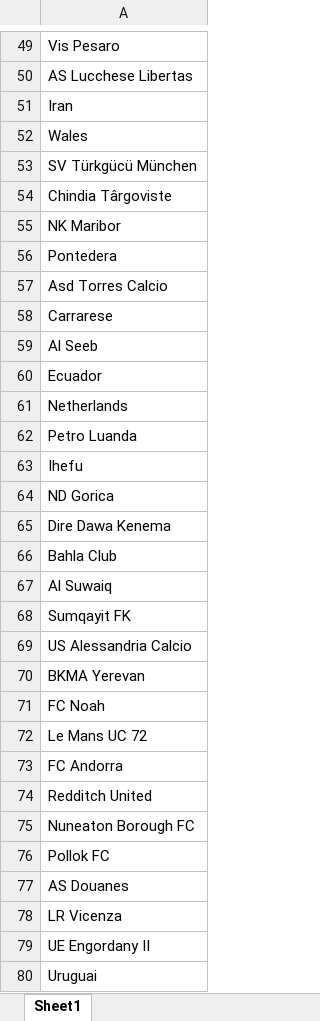
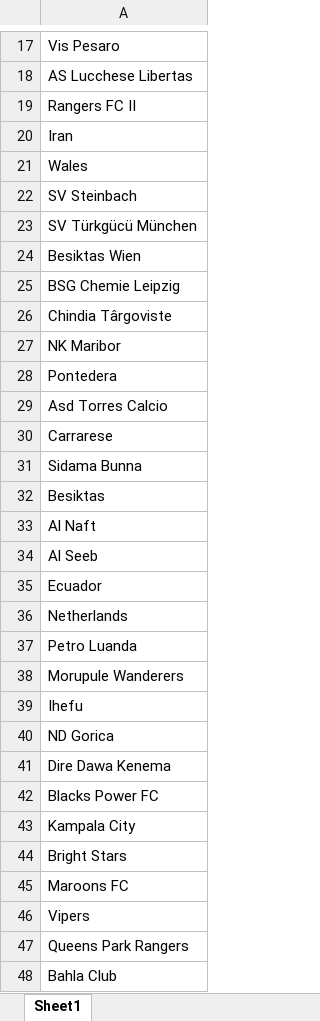
Before and after one commit to releandro15/frango_zord, an Excel workbook: dollar.xlsx, sheet Sheet1, drawn as a sheet; only a part is shown, gaps mark what is left out; the shorter side is filled out with more unchanged rows; values as stored, in another font and other column widths than the file's, no borders; the diff covers the shown part only; the diff names each change by its address in the sheet, - before the commit and + after, or states it on an @@ line.

```diff
--- a/dollar.xlsx (sheet Sheet1)
+++ b/dollar.xlsx (sheet Sheet1)
+row 19: Rangers FC II
+row 22: SV Steinbach
+row 24: Besiktas Wien
+row 25: BSG Chemie Leipzig
+row 31: Sidama Bunna
+row 32: Besiktas
+row 33: Al Naft
+row 38: Morupule Wanderers
+row 42: Blacks Power FC
+row 43: Kampala City
+row 44: Bright Stars
+row 45: Maroons FC
+row 46: Vipers
+row 47: Queens Park Rangers
```
Also changed, not shown: 32 added rows and 64 removed rows elsewhere in this sheet, betano.xlsx, cotacoes_betano.xlsx, 7 other files.
